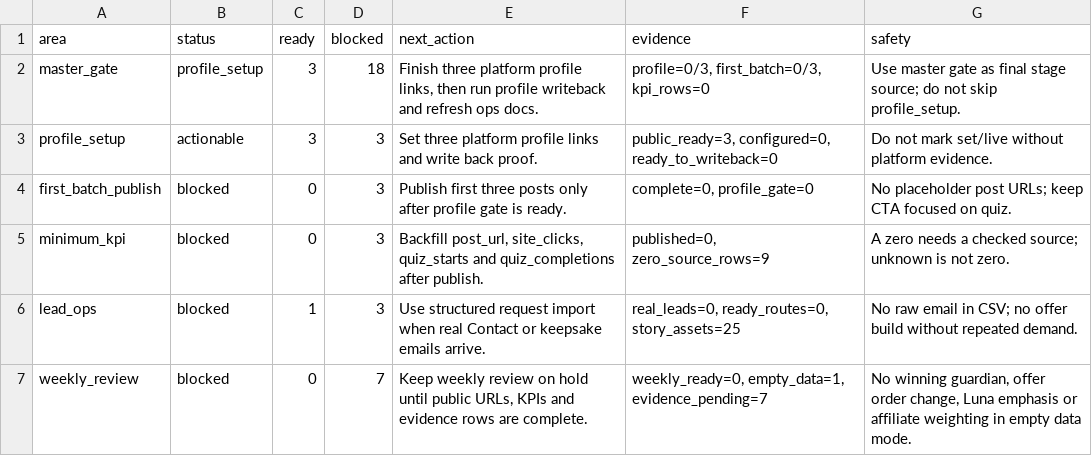
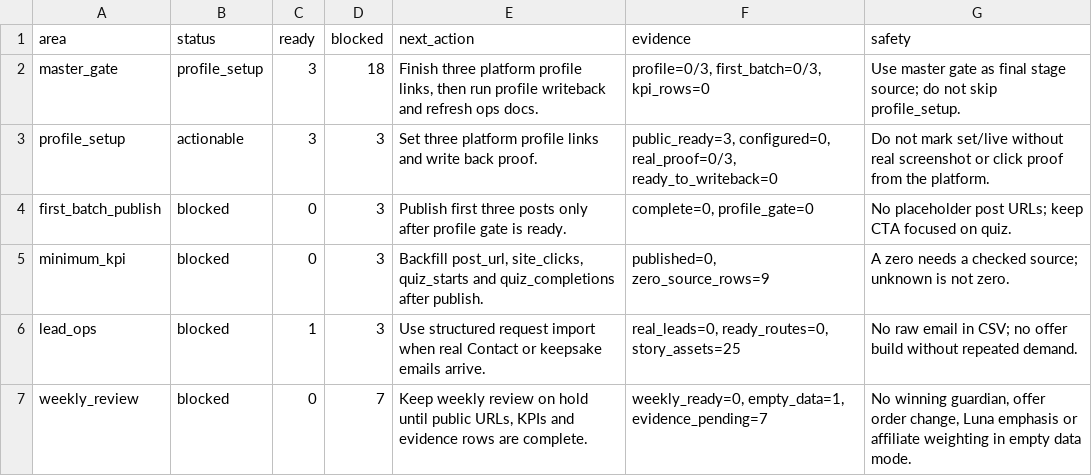
Before and after one commit to Arthur0858/love-language, a CSV file: docs/promotion/first-round/launch-ops-dashboard.csv, drawn as a sheet; only a part is shown.

Commit message:
Surface launch proof blocker status

```diff
--- a/docs/promotion/first-round/launch-ops-dashboard.csv
+++ b/docs/promotion/first-round/launch-ops-dashboard.csv
@@ -2,3 +2,3 @@ area,status,ready,blocked,next_action,evidence,safety
 master_gate,profile_setup,3,18,"Finish three platform profile links, then run profile writeback and refresh ops docs.","profile=0/3, first_batch=0/3, kpi_rows=0",Use master gate as final stage source; do not skip profile_setup.
-profile_setup,actionable,3,3,Set three platform profile links and write back proof.,"public_ready=3, configured=0, ready_to_writeback=0",Do not mark set/live without platform evidence.
+profile_setup,actionable,3,3,Set three platform profile links and write back proof.,"public_ready=3, configured=0, real_proof=0/3, ready_to_writeback=0",Do not mark set/live without real screenshot or click proof from the platform.
 first_batch_publish,blocked,0,3,Publish first three posts only after profile gate is ready.,"complete=0, profile_gate=0",No placeholder post URLs; keep CTA focused on quiz.
```
Also changed, not shown: 11 other files.
